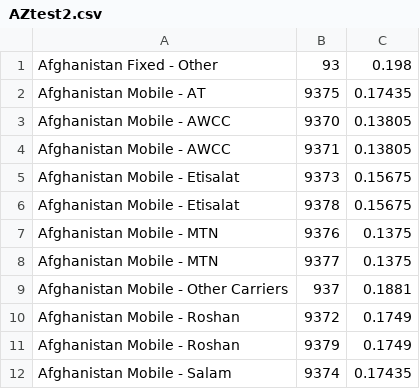
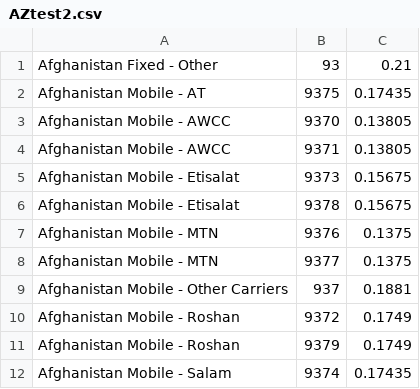
Before and after one commit to kdjordan/voip-accelerator, a CSV file: src/data/AZtest2.csv, drawn as a sheet.

```diff
--- a/src/data/AZtest2.csv
+++ b/src/data/AZtest2.csv
@@ -1,2 +1,2 @@
-Afghanistan Fixed - Other,93,0.198
+Afghanistan Fixed - Other,93,0.21
 Afghanistan Mobile - AT,9375,0.17435
```
Also changed, not shown: src/data/AZtest1.csv, 2 other files.
